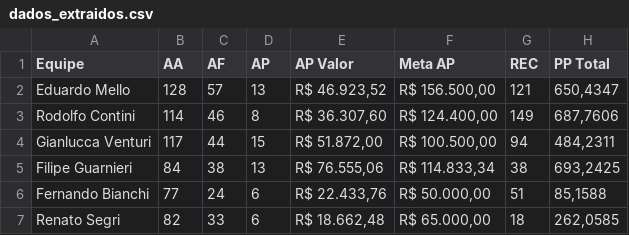
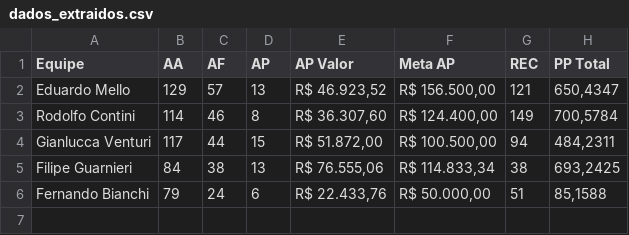
Before and after one commit to sprietootero/gestaoavista-sp1, a CSV file: dados_extraidos.csv, drawn as a sheet.

```diff
--- a/dados_extraidos.csv
+++ b/dados_extraidos.csv
@@ -1,7 +1,6 @@
 Equipe,AA,AF,AP,AP Valor,Meta AP,REC,PP Total
-Eduardo Mello,128,57,13,"R$ 46.923,52","R$ 156.500,00",121,"650,4347"
-Rodolfo Contini,114,46,8,"R$ 36.307,60","R$ 124.400,00",149,"687,7606"
+Eduardo Mello,129,57,13,"R$ 46.923,52","R$ 156.500,00",121,"650,4347"
+Rodolfo Contini,114,46,8,"R$ 36.307,60","R$ 124.400,00",149,"700,5784"
 Gianlucca Venturi,117,44,15,"R$ 51.872,00","R$ 100.500,00",94,"484,2311"
 Filipe Guarnieri,84,38,13,"R$ 76.555,06","R$ 114.833,34",38,"693,2425"
-Fernando Bianchi,77,24,6,"R$ 22.433,76","R$ 50.000,00",51,"85,1588"
-Renato Segri,82,33,6,"R$ 18.662,48","R$ 65.000,00",18,"262,0585"
+Fernando Bianchi,79,24,6,"R$ 22.433,76","R$ 50.000,00",51,"85,1588"
```
Also changed, not shown: ranking_7dias.csv, 1 other file.
